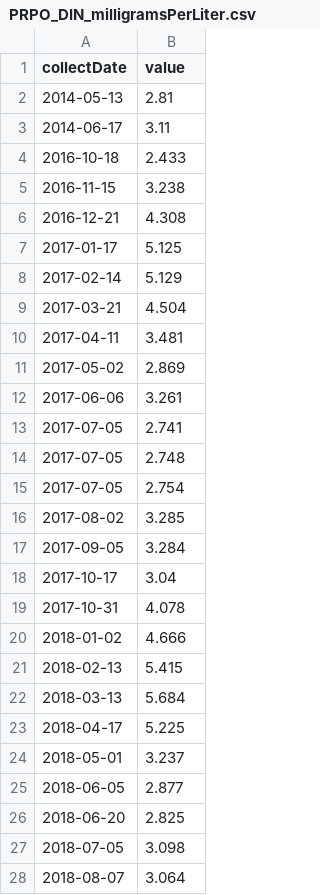
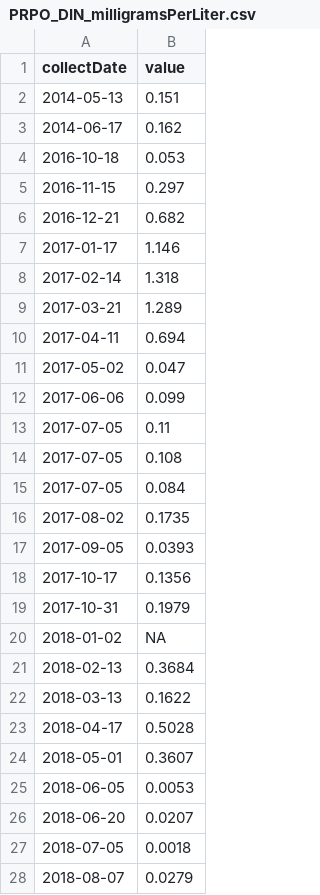
Before and after one commit to tadhg-moore/Project-EDDIE-shiny, a CSV file: module5/data/PRPO_DIN_milligramsPerLiter.csv, drawn as a sheet; only a part is shown; the diff covers the shown part only.

```diff
--- a/module5/data/PRPO_DIN_milligramsPerLiter.csv
+++ b/module5/data/PRPO_DIN_milligramsPerLiter.csv
@@ -1,28 +1,28 @@
 collectDate,value
-2014-05-13,2.81
-2014-06-17,3.11
-2016-10-18,2.433
-2016-11-15,3.238
-2016-12-21,4.308
-2017-01-17,5.125
-2017-02-14,5.129
-2017-03-21,4.504
-2017-04-11,3.481
-2017-05-02,2.869
-2017-06-06,3.261
-2017-07-05,2.741
-2017-07-05,2.748
-2017-07-05,2.754
-2017-08-02,3.285
-2017-09-05,3.284
-2017-10-17,3.04
-2017-10-31,4.078
-2018-01-02,4.666
-2018-02-13,5.415
-2018-03-13,5.684
-2018-04-17,5.225
-2018-05-01,3.237
-2018-06-05,2.877
-2018-06-20,2.825
-2018-07-05,3.098
-2018-08-07,3.064
+2014-05-13,0.151
+2014-06-17,0.162
+2016-10-18,0.053
+2016-11-15,0.297
+2016-12-21,0.682
+2017-01-17,1.146
+2017-02-14,1.318
+2017-03-21,1.289
+2017-04-11,0.694
+2017-05-02,0.047
+2017-06-06,0.099
+2017-07-05,0.11
+2017-07-05,0.108
+2017-07-05,0.084
+2017-08-02,0.1735
+2017-09-05,0.0393
+2017-10-17,0.1356
+2017-10-31,0.1979
+2018-01-02,NA
+2018-02-13,0.3684
+2018-03-13,0.1622
+2018-04-17,0.5028
+2018-05-01,0.3607
+2018-06-05,0.0053
+2018-06-20,0.0207
+2018-07-05,0.0018
+2018-08-07,0.0279
```
Also changed, not shown: 18 edited cells elsewhere in this file, module5/data/BARC_DIN_milligramsPerLiter.csv, module5/data/CRAM_DIN_milligramsPerLiter.csv, 4 other files.
